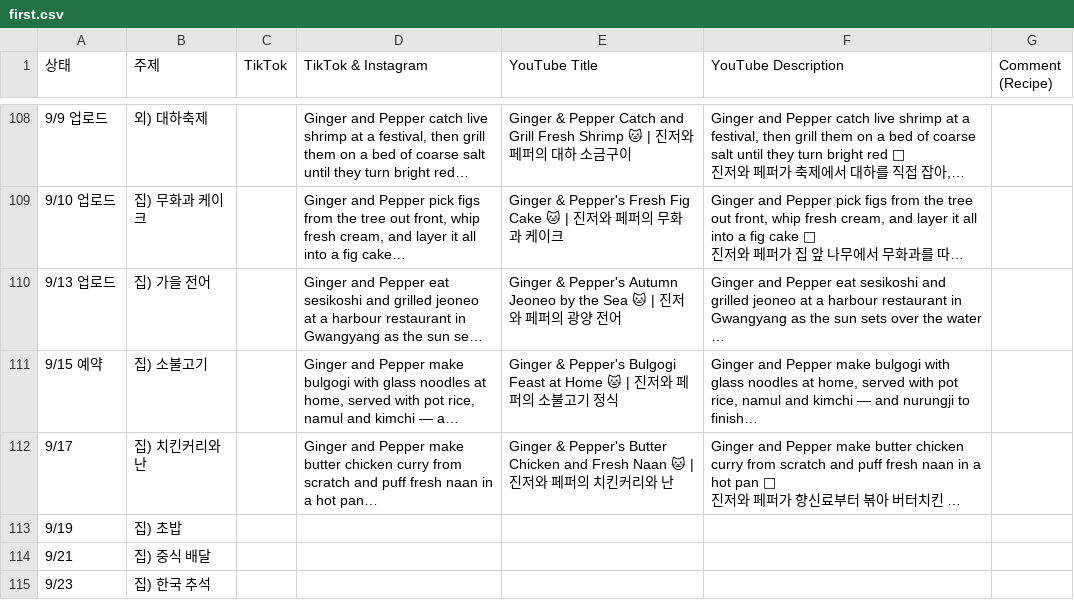
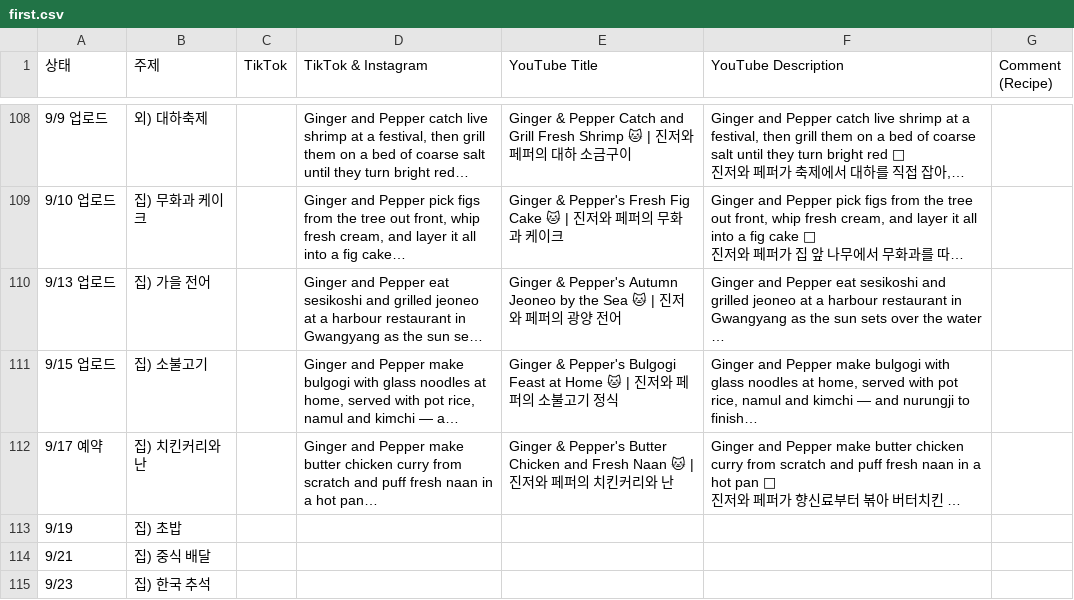
Before and after one commit to nyongtube/nyongtube.github.io, a CSV file: first.csv, drawn as a sheet; only a part is shown, gaps mark what is left out; long unchanged cells end in …; the diff names each change by its address in the sheet, - before the commit and + after, or states it on an @@ line.

```diff
--- a/first.csv
+++ b/first.csv
-A111 (상태): 9/15 예약
+A111 (상태): 9/15 업로드
-A112 (상태): 9/17
+A112 (상태): 9/17 예약
```
